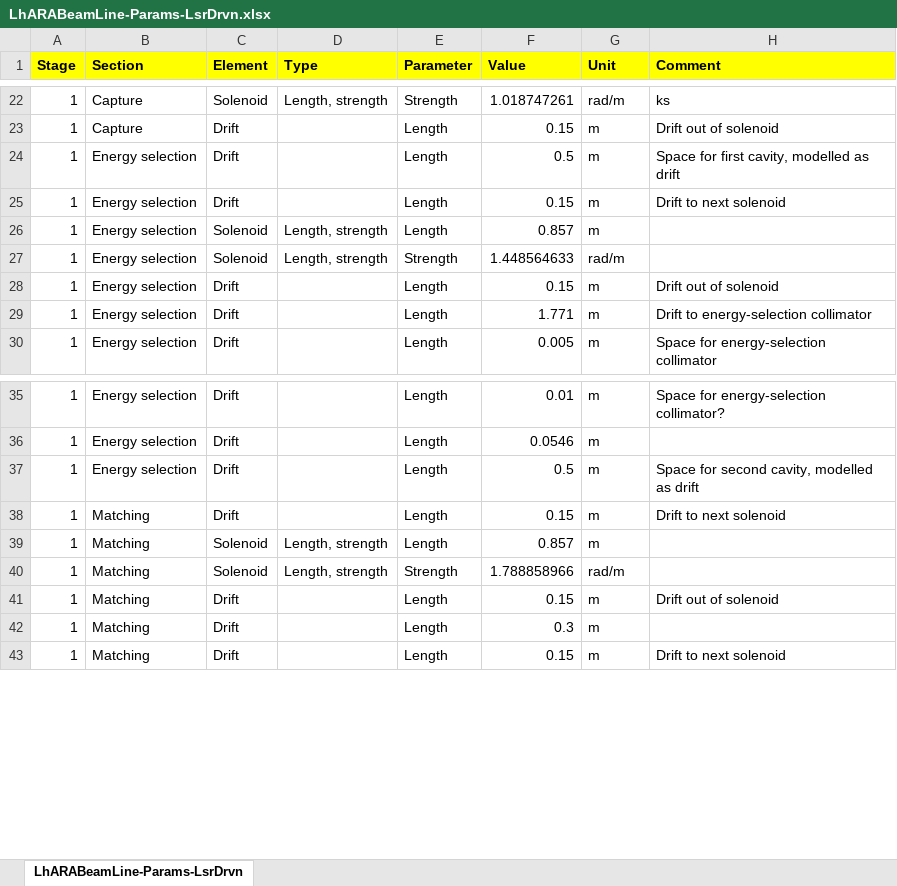
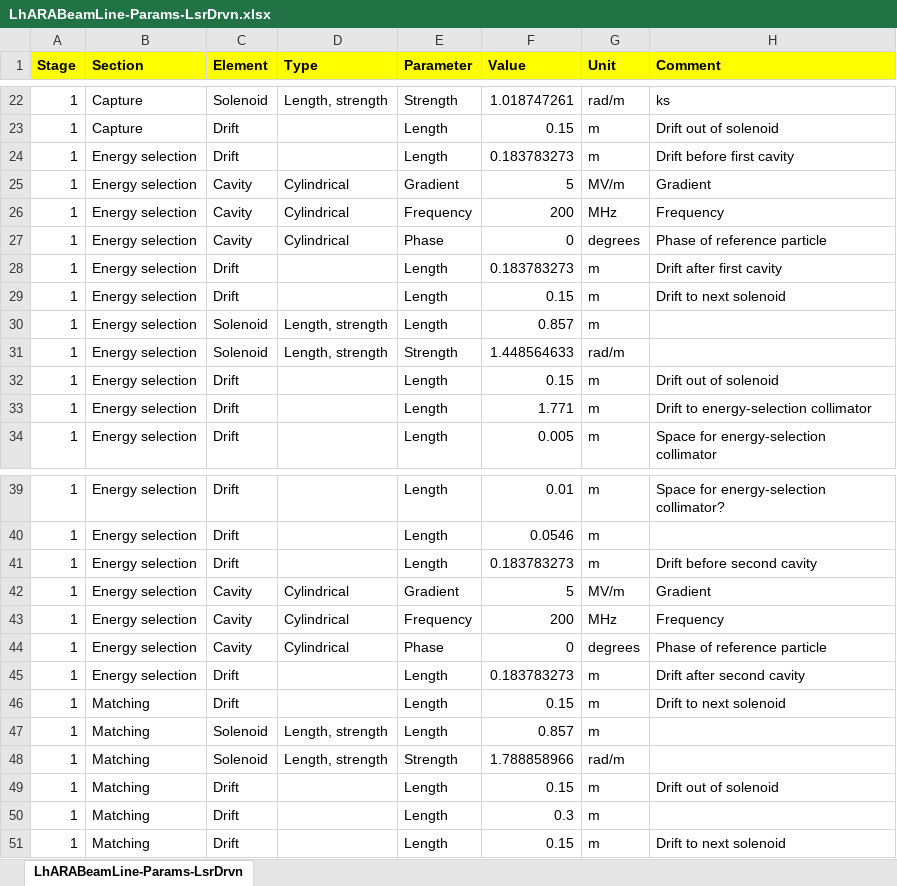
Before and after one commit to ImperialCollegeLondon/LhARAlinearOptics, an Excel workbook: 11-Parameters/LhARABeamLine-Params-LsrDrvn.xlsx, sheet LhARABeamLine-Params-LsrDrvn, drawn as a sheet; only a part is shown, gaps mark what is left out; values as stored, in another font and other column widths than the file's, no borders; addresses are those after the commit; the diff names each change by its address in the sheet, - before the commit and + after, or states it on an @@ line.

Commit message:
Add CylindricalRFCavity and do bug fix for adding s for dipole in addBeamLine

```diff
--- a/11-Parameters/LhARABeamLine-Params-LsrDrvn.xlsx (sheet LhARABeamLine-Params-LsrDrvn)
+++ b/11-Parameters/LhARABeamLine-Params-LsrDrvn.xlsx (sheet LhARABeamLine-Params-LsrDrvn)
-F24 (Value): 0.5
+F24 (Value): 0.183783273
-H24 (Comment): Space for first cavity, modelled as drift
+H24 (Comment): Drift before first cavity
+row 25: 1 | Energy selection | Cavity | Cylindrical | Gradient | 5 | MV/m | Gradient
+row 26: 1 | Energy selection | Cavity | Cylindrical | Frequency | 200 | MHz | Frequency
+row 27: 1 | Energy selection | Cavity | Cylindrical | Phase | 0 | degrees | Phase of reference particle
+row 28: 1 | Energy selection | Drift |  | Length | 0.183783273 | m | Drift after first cavity
-F41 (Value): 0.5
+F41 (Value): 0.183783273
-H41 (Comment): Space for second cavity, modelled as drift
+H41 (Comment): Drift before second cavity
+row 42: 1 | Energy selection | Cavity | Cylindrical | Gradient | 5 | MV/m | Gradient
+row 43: 1 | Energy selection | Cavity | Cylindrical | Frequency | 200 | MHz | Frequency
+row 44: 1 | Energy selection | Cavity | Cylindrical | Phase | 0 | degrees | Phase of reference particle
+row 45: 1 | Energy selection | Drift |  | Length | 0.183783273 | m | Drift after second cavity
```
Also changed, not shown: 6 other files.
